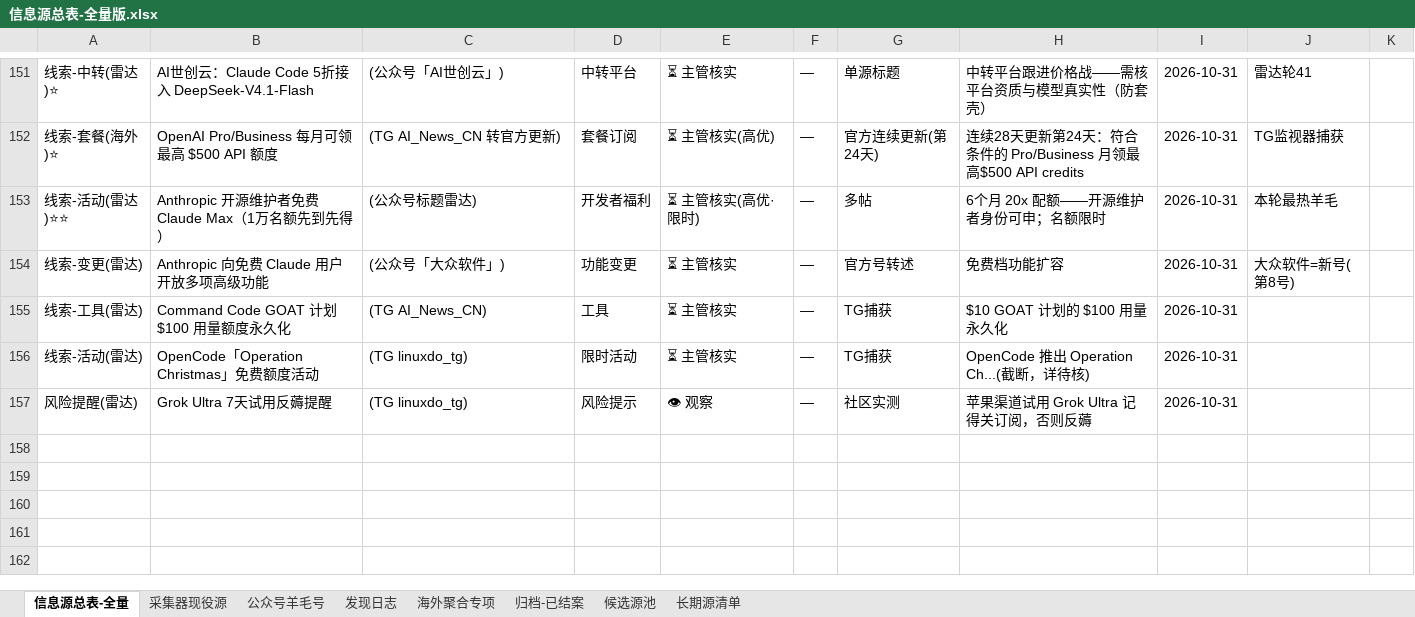
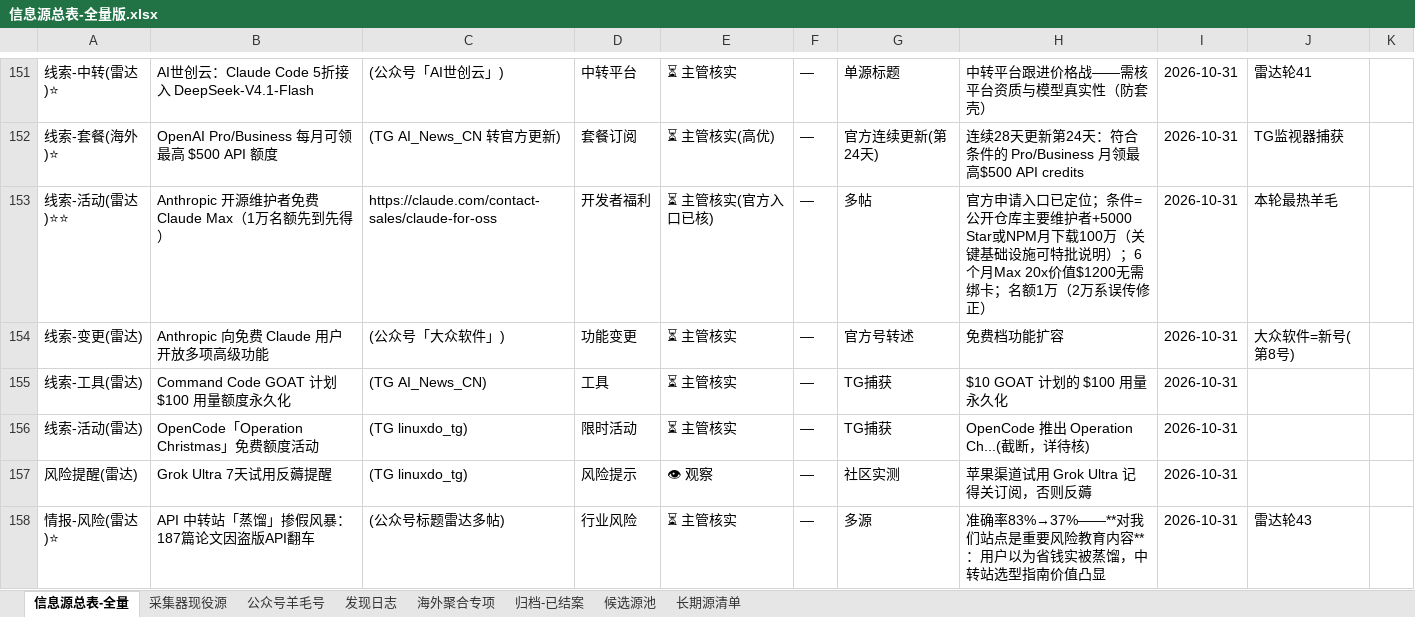
Before and after one commit to KJAI123/tokenmost, an Excel workbook: data-research/信息源总表-全量版.xlsx, sheet 信息源总表-全量, drawn as a sheet; only a part is shown, gaps mark what is left out; values as stored, in another font and other column widths than the file's, no borders; the diff names each change by its address in the sheet, - before the commit and + after, or states it on an @@ line.

```diff
--- a/data-research/信息源总表-全量版.xlsx (sheet 信息源总表-全量)
+++ b/data-research/信息源总表-全量版.xlsx (sheet 信息源总表-全量)
-C153: (公众号标题雷达)
+C153: https://claude.com/contact-sales/claude-for-oss
-E153: ⏳ 主管核实(高优·限时)
+E153: ⏳ 主管核实(官方入口已核)
-H153: 6个月 20x 配额——开源维护者身份可申；名额限时
+H153: 官方申请入口已定位；条件=公开仓库主要维护者+5000 Star或NPM月下载100万（关键基础设施可特批说明）；6个月Max 20x价值$1200无需绑卡；名额1万（2万系误传修正）
+row 158: 情报-风险(雷达)⭐ | API 中转站「蒸馏」掺假风暴：187篇论文因盗版API翻车 | (公众号标题雷达多帖) | 行业风险 | ⏳ 主管核实 | — | 多源 | 准确率83%→37%——**对我们站点是重要风险教育内容**：用户以为省钱实被蒸馏，中转站选型指南价值凸显 | 2026-10-31 | 雷达轮43
```
Also changed, not shown: sheet 发现日志, sheet 公众号羊毛号, 21 other files.
